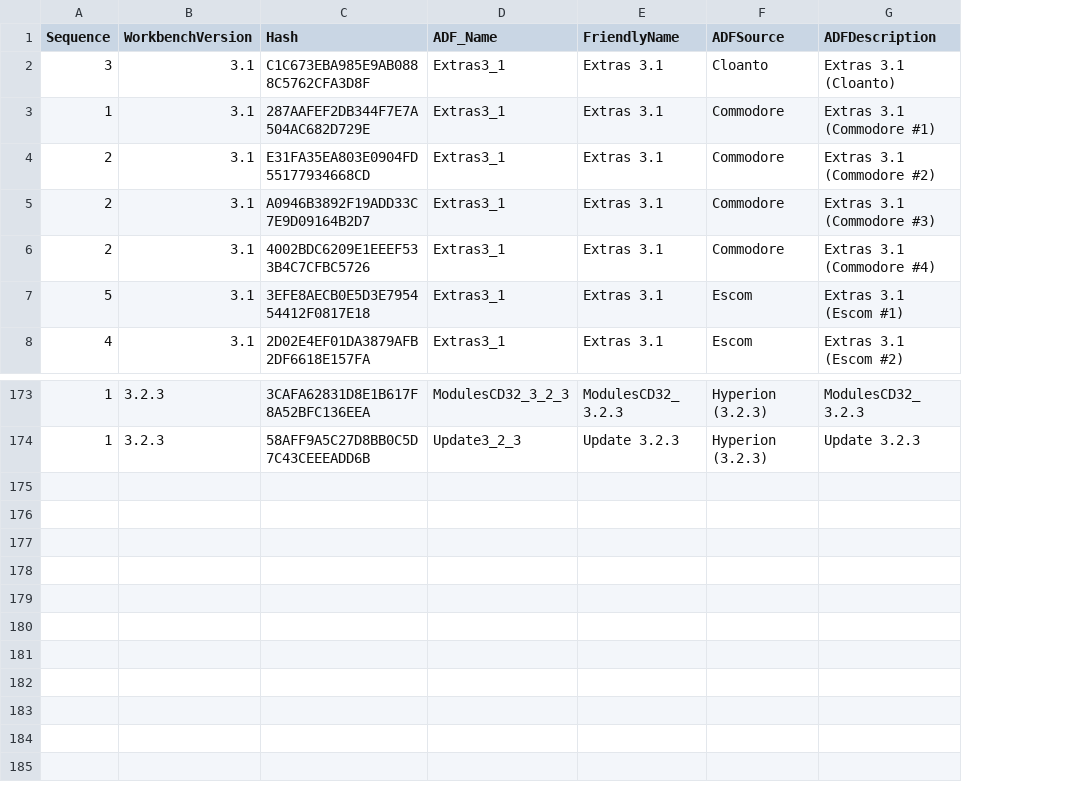
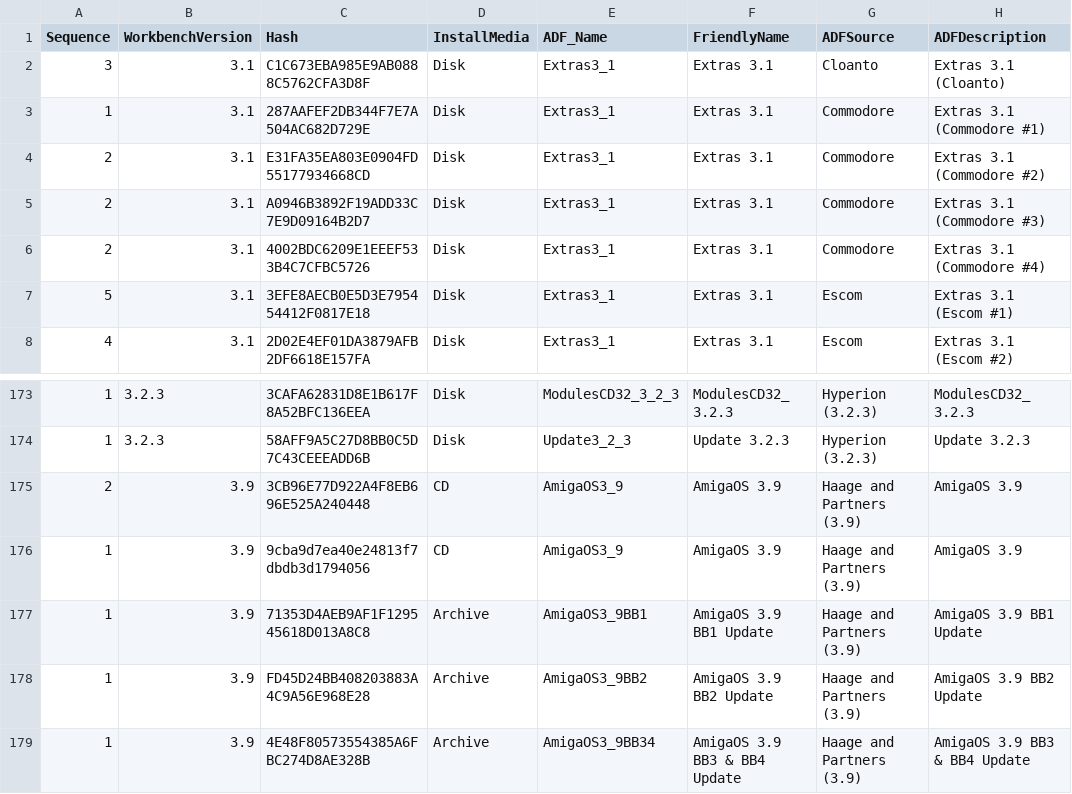
Before and after one commit to mja65/Emu68Imager, a CSV file: InputFiles/ADFHashes.csv, drawn as a sheet; only a part is shown, gaps mark what is left out; the diff names each change by its address in the sheet, - before the commit and + after, or states it on an @@ line.

Commit message:
Input CSVs
Update of Input CSVs to support AmigaOS3.9

```diff
--- a/InputFiles/ADFHashes.csv
+++ b/InputFiles/ADFHashes.csv
+column D (InstallMedia), rows 2-8: all Disk; rows 173-174: Disk | Disk
+row 175: 2 | 3.9 | 3CB96E77D922A4F8EB696E525A240448 | CD | AmigaOS3_9 | AmigaOS 3.9 | Haage and Partners (3.9) | AmigaOS 3.9
+row 176: 1 | 3.9 | 9cba9d7ea40e24813f7dbdb3d1794056 | CD | AmigaOS3_9 | AmigaOS 3.9 | Haage and Partners (3.9) | AmigaOS 3.9
+row 177: 1 | 3.9 | 71353D4AEB9AF1F129545618D013A8C8 | Archive | AmigaOS3_9BB1 | AmigaOS 3.9 BB1 Update | Haage and Partners (3.9) | AmigaOS 3.9 BB1 Update
+row 178: 1 | 3.9 | FD45D24BB408203883A4C9A56E968E28 | Archive | AmigaOS3_9BB2 | AmigaOS 3.9 BB2 Update | Haage and Partners (3.9) | AmigaOS 3.9 BB2 Update
+row 179: 1 | 3.9 | 4E48F80573554385A6FBC274D8AE328B | Archive | AmigaOS3_9BB34 | AmigaOS 3.9 BB3 & BB4 Update | Haage and Partners (3.9) | AmigaOS 3.9 BB3 & BB4 Update
```
Also changed, not shown: InputFiles/RomHashes.csv, 2 other files.
